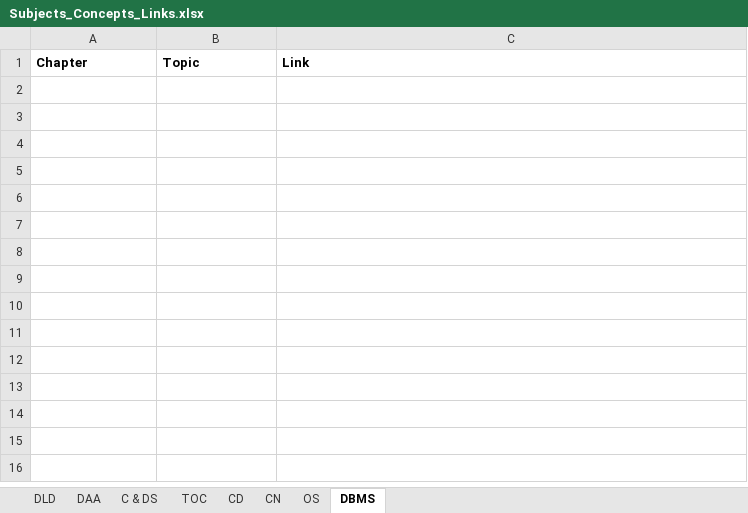
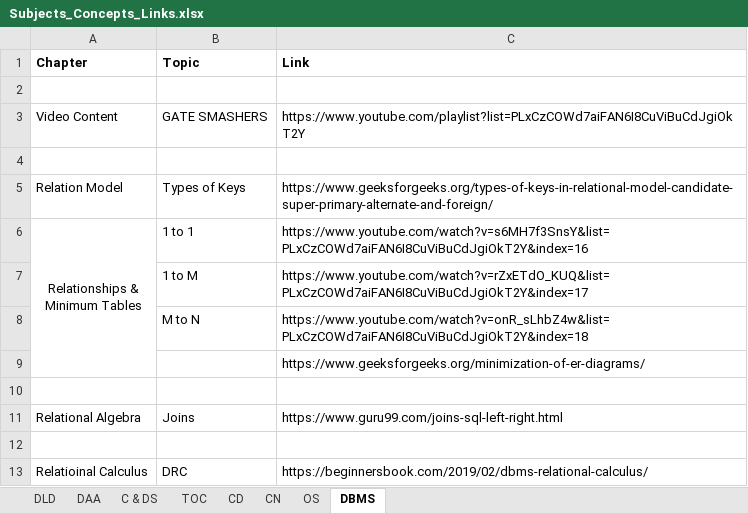
Before and after one commit to 5war00p/GATE_CS_2021, an Excel workbook: Prepared_Links/Subjects_Concepts_Links.xlsx, sheet DBMS, drawn as a sheet; values as stored, in another font and other column widths than the file's, no borders; ↵ is a line break in a cell; the diff names each change by its address in the sheet, - before the commit and + after, or states it on an @@ line.

Commit message:
Updated

```diff
--- a/Prepared_Links/Subjects_Concepts_Links.xlsx (sheet DBMS)
+++ b/Prepared_Links/Subjects_Concepts_Links.xlsx (sheet DBMS)
+row 2: (empty)
+row 3: Video Content | GATE SMASHERS | https://www.youtube.com/playlist?list=PLxCzCOWd7aiFAN6I8CuViBuCdJgiOkT2Y
+row 4: (empty)
+row 5: Relation Model | Types of Keys | https://www.geeksforgeeks.org/types-of-keys-in-relational-model-candidate-super-primary-alternate-and-foreign/
+row 6: Relationships & ↵ Minimum Tables | 1 to 1 | https://www.youtube.com/watch?v=s6MH7f3SnsY&list=PLxCzCOWd7aiFAN6I8CuViBuCdJgiOkT2Y&index=16
+row 7:  | 1 to M | https://www.youtube.com/watch?v=rZxETdO_KUQ&list=PLxCzCOWd7aiFAN6I8CuViBuCdJgiOkT2Y&index=17
+row 8:  | M to N | https://www.youtube.com/watch?v=onR_sLhbZ4w&list=PLxCzCOWd7aiFAN6I8CuViBuCdJgiOkT2Y&index=18
+row 9:  |  | https://www.geeksforgeeks.org/minimization-of-er-diagrams/
+row 10: (empty)
+row 11: Relational Algebra | Joins | https://www.guru99.com/joins-sql-left-right.html
+row 12: (empty)
+row 13: Relatioinal Calculus | DRC | https://beginnersbook.com/2019/02/dbms-relational-calculus/
```
Also changed, not shown: sheet OS.
